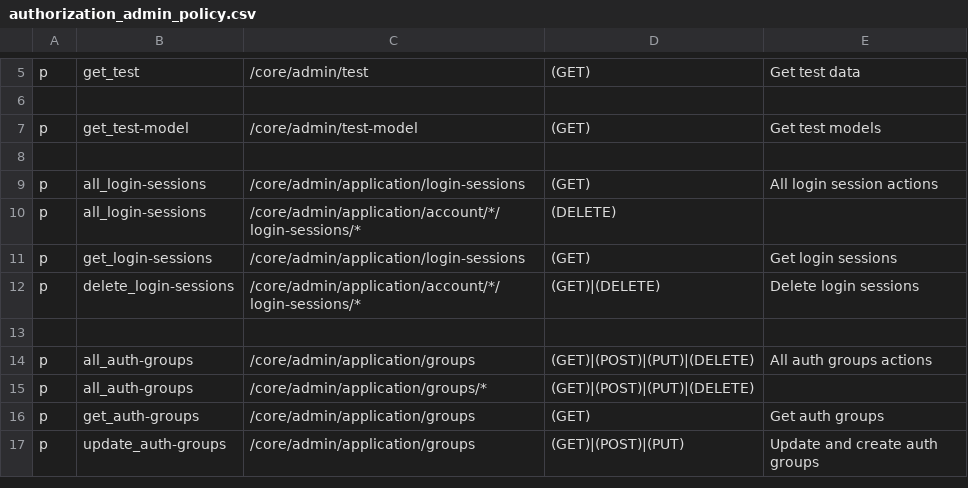
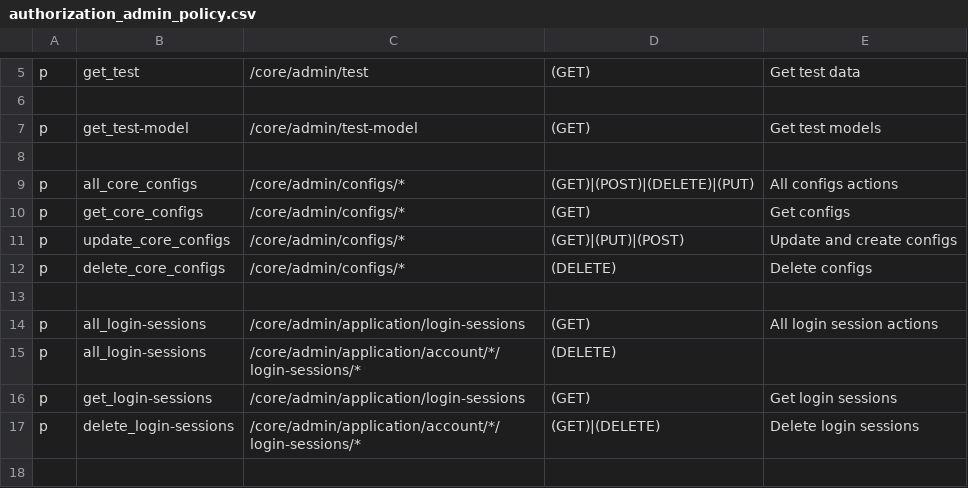
Before and after one commit to rokwire/core-building-block, a CSV file: driver/web/authorization_admin_policy.csv, drawn as a sheet; only a part is shown, gaps mark what is left out; the shorter side is filled out with more unchanged rows.

```diff
--- a/driver/web/authorization_admin_policy.csv
+++ b/driver/web/authorization_admin_policy.csv
@@ -8,2 +8,7 @@ p, get_test-model, /core/admin/test-model, (GET), Get test models
 
+p, all_core_configs, /core/admin/configs/*, (GET)|(POST)|(DELETE)|(PUT), All configs actions
+p, get_core_configs, /core/admin/configs/*, (GET), Get configs
+p, update_core_configs, /core/admin/configs/*, (GET)|(PUT)|(POST), Update and create configs
+p, delete_core_configs, /core/admin/configs/*, (DELETE), Delete configs
+
 p, all_login-sessions, /core/admin/application/login-sessions, (GET), All login session actions
```
Also changed, not shown: driver/web/authorization_system_policy.csv, 17 other files.
